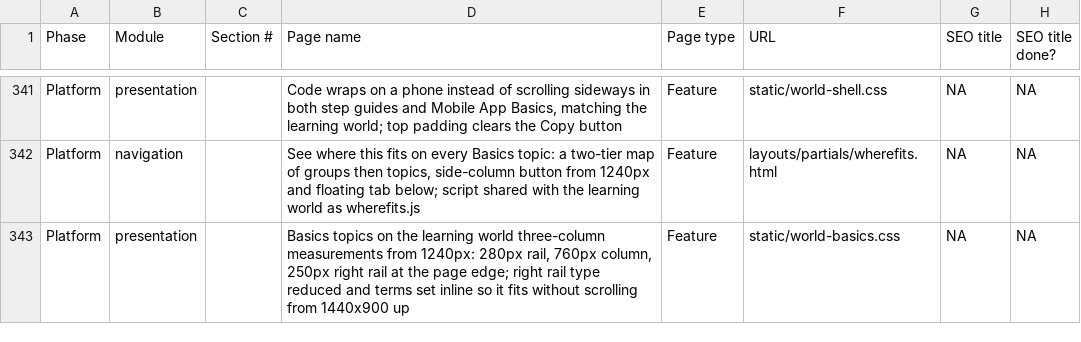
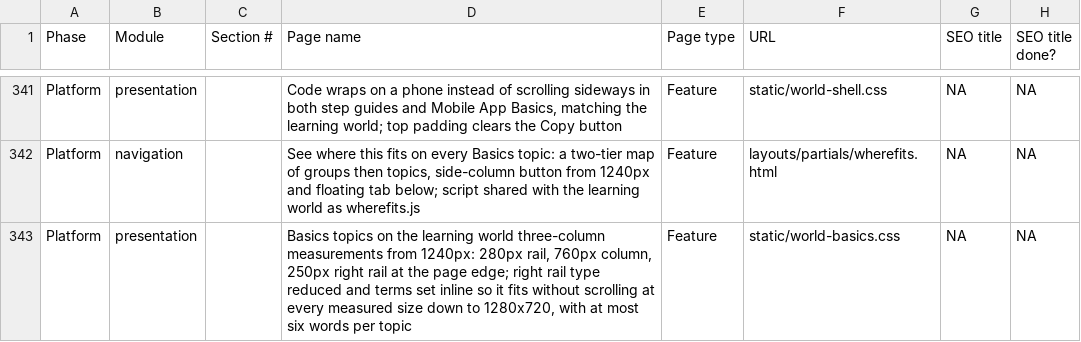
Before and after one commit to amitdusane2026/amitdusane.com, a TSV file: completion-tracker.tsv, drawn as a sheet; only a part is shown, gaps mark what is left out; the diff names each change by its address in the sheet, - before the commit and + after, or states it on an @@ line.

```diff
--- a/completion-tracker.tsv
+++ b/completion-tracker.tsv
-D343 (Page name): …without scrolling from 1440x900 up
+D343 (Page name): …without scrolling at every measured size down to 1280x720, with at most six words per topic
```
Also changed, not shown: 4 other files.
